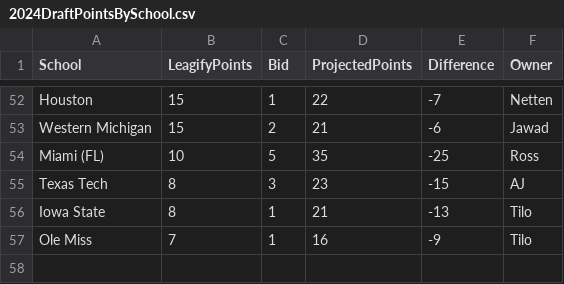
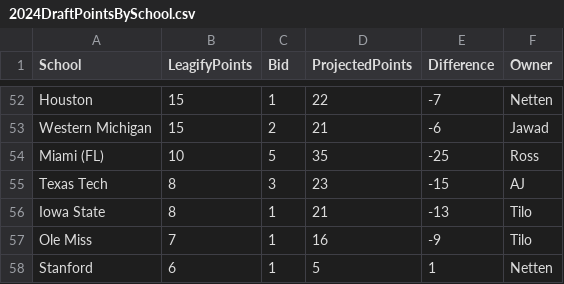
Before and after one commit to zo0o0ot/draft-scorer-nfl, a CSV file: leagify-result-stats/2024/2024DraftPointsBySchool.csv, drawn as a sheet; only a part is shown, gaps mark what is left out.

```diff
--- a/leagify-result-stats/2024/2024DraftPointsBySchool.csv
+++ b/leagify-result-stats/2024/2024DraftPointsBySchool.csv
@@ -57 +57,2 @@ Iowa State,8,1,21,-13,Tilo
 Ole Miss,7,1,16,-9,Tilo
+Stanford,6,1,5,1,Netten
```
Also changed, not shown: leagify-result-stats/2024/2024LeagifySchoolStats.csv, leagify-result-stats/2024/2024NobodySchools.csv, 4 other files.
